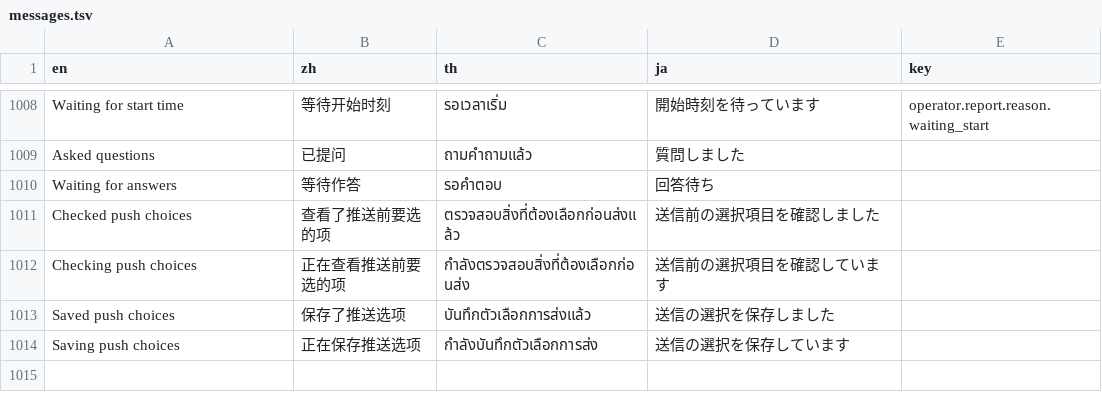
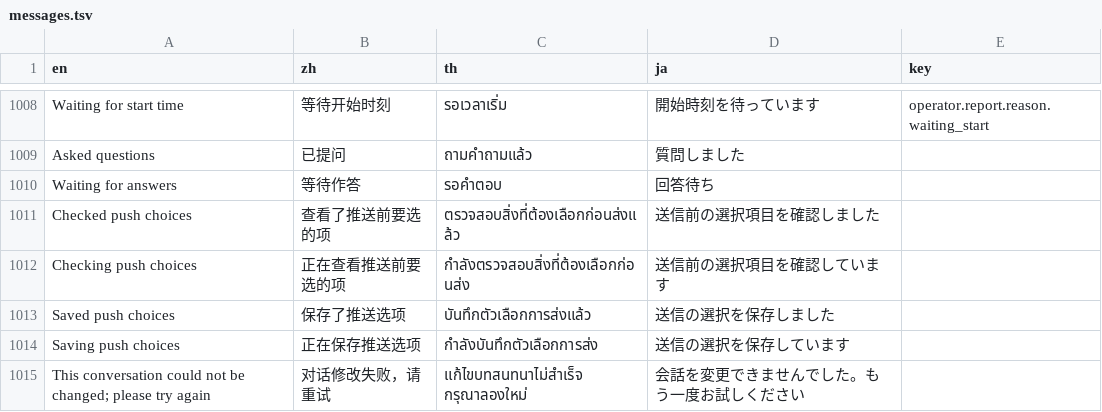
Before and after one commit to skin306152-star/pearnly, a TSV file: apps/pearnly_core/pearnly_core/i18n/messages.tsv, drawn as a sheet; only a part is shown, gaps mark what is left out; the diff names each change by its address in the sheet, - before the commit and + after, or states it on an @@ line.

```diff
--- a/apps/pearnly_core/pearnly_core/i18n/messages.tsv
+++ b/apps/pearnly_core/pearnly_core/i18n/messages.tsv
+row 1015: This conversation could not be changed; please try again | 对话修改失败，请重试 | แก้ไขบทสนทนาไม่สำเร็จ กรุณาลองใหม่ | 会話を変更できませんでした。もう一度お試しください
```
Also changed, not shown: apps/pearnly_core/pearnly_core/translations/en.csv, apps/pearnly_core/pearnly_core/translations/ja.csv, 10 other files.
